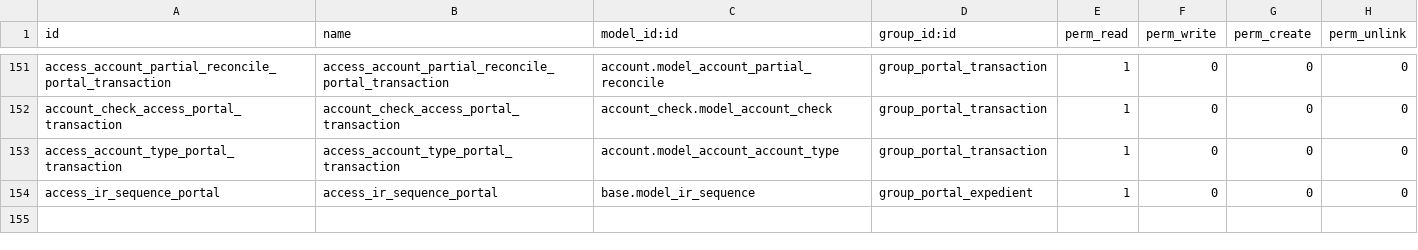
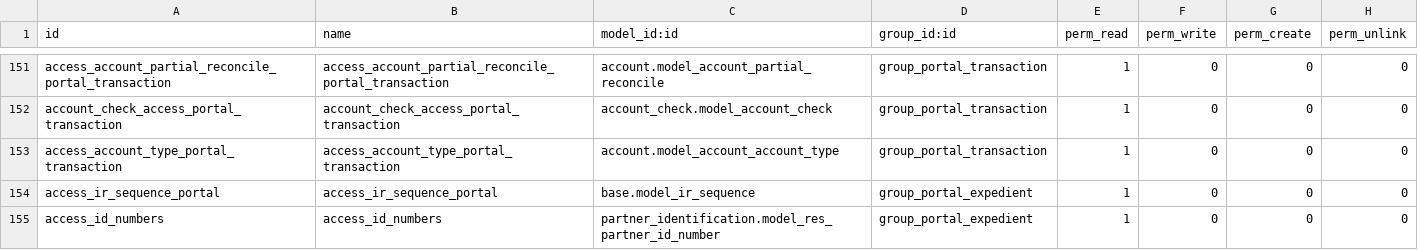
Before and after one commit to ingadhoc/odoo-public-administration, a CSV file: public_budget/security/ir.model.access.csv, drawn as a sheet; only a part is shown, gaps mark what is left out; the diff names each change by its address in the sheet, - before the commit and + after, or states it on an @@ line.

Commit message:
FIX portal expedient access on partners

```diff
--- a/public_budget/security/ir.model.access.csv
+++ b/public_budget/security/ir.model.access.csv
+row 155: access_id_numbers | access_id_numbers | partner_identification.model_res_partner_id_number | group_portal_expedient | 1 | 0 | 0 | 0
```
